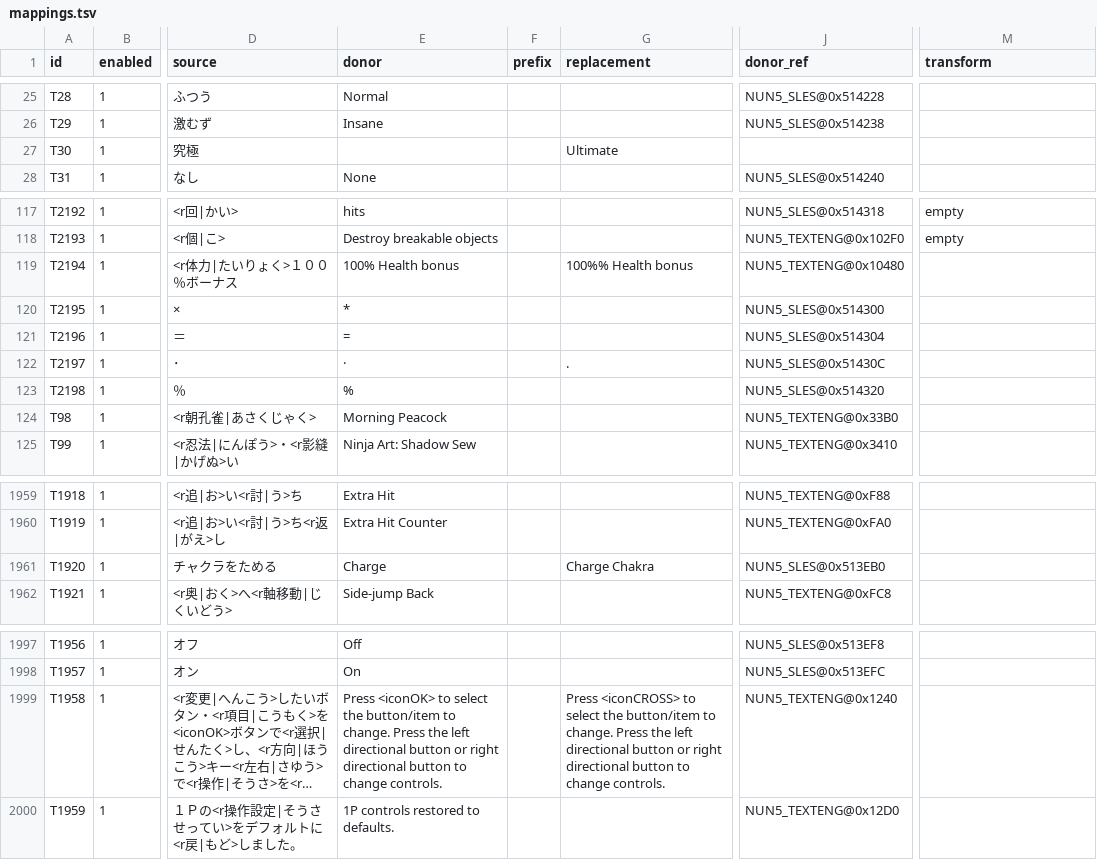
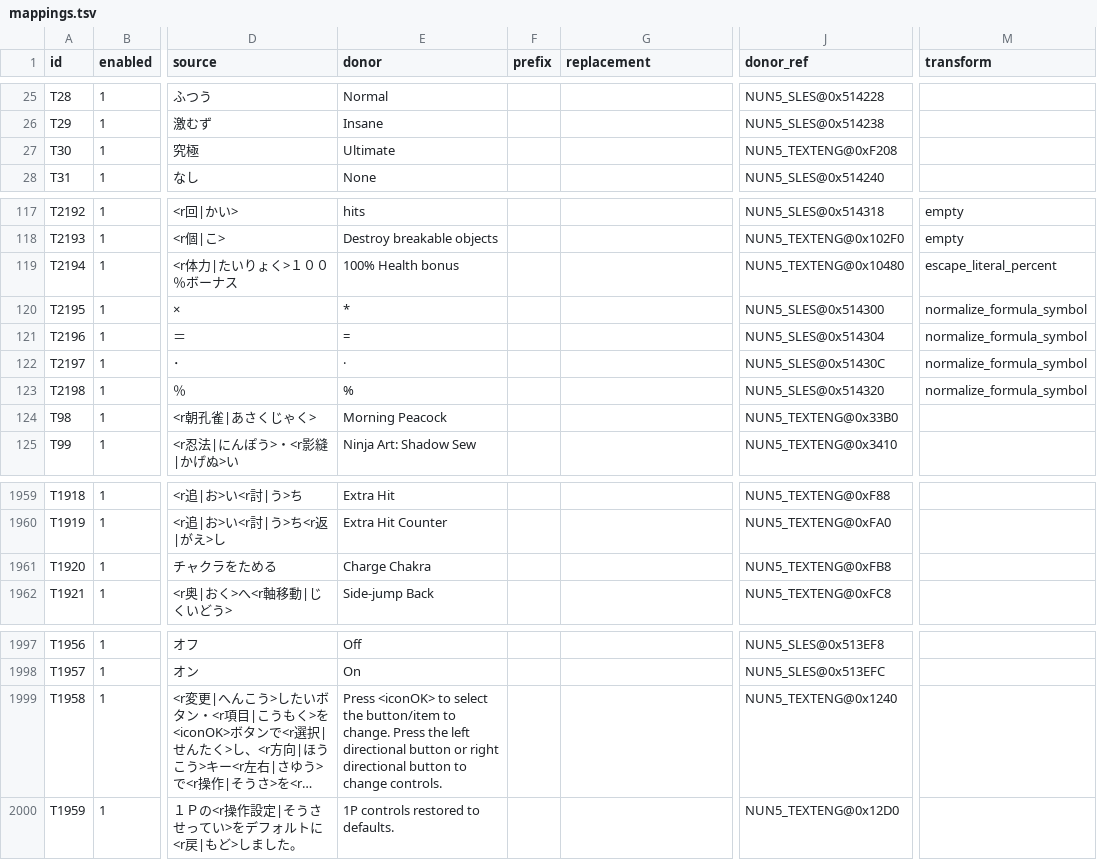
Before and after one commit to solid1353/NA2-Modding, a TSV file: na228_builder/localization/translation_importer/mappings.tsv, drawn as a sheet; only a part is shown, gaps mark what is left out; long unchanged cells end in …; the diff names each change by its address in the sheet, - before the commit and + after, or states it on an @@ line.

Commit message:
Centralize translation importer adaptations

```diff
--- a/na228_builder/localization/translation_importer/mappings.tsv
+++ b/na228_builder/localization/translation_importer/mappings.tsv
-E27 (donor): (empty)
+E27 (donor): Ultimate
-G27 (replacement): Ultimate
+G27 (replacement): (empty)
-J27 (donor_ref): (empty)
+J27 (donor_ref): NUN5_TEXTENG@0xF208
-G119 (replacement): 100%% Health bonus
+G119 (replacement): (empty)
-M119 (transform): (empty)
+M119 (transform): escape_literal_percent
-M120:M123 (transform): (empty)
+M120:M123 (transform): normalize_formula_symbol
-G122 (replacement): .
+G122 (replacement): (empty)
-E1961 (donor): Charge
+E1961 (donor): Charge Chakra
-G1961 (replacement): Charge Chakra
+G1961 (replacement): (empty)
-J1961 (donor_ref): NUN5_SLES@0x513EB0
+J1961 (donor_ref): NUN5_TEXTENG@0xFB8
-G1999 (replacement): Press <iconCROSS> to select the button/item to change. Press the left directional button or right directional button to change controls.
+G1999 (replacement): (empty)
```
Also changed, not shown: 6 other files.
